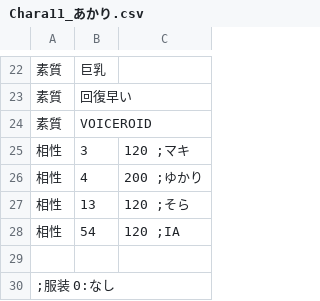
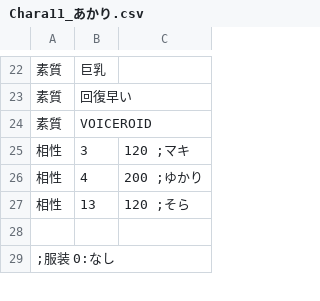
Before and after one commit to average34/eraVoiceroidA, a CSV file: CSV/CHARA/Chara11_あかり.csv, drawn as a sheet; only a part is shown, gaps mark what is left out.

```diff
--- a/CSV/CHARA/Chara11_あかり.csv
+++ b/CSV/CHARA/Chara11_あかり.csv
@@ -27,3 +27,2 @@
 相性,13,120 ;そら
-相性,54,120 ;IA
 
```
Also changed, not shown: 1 other file.
